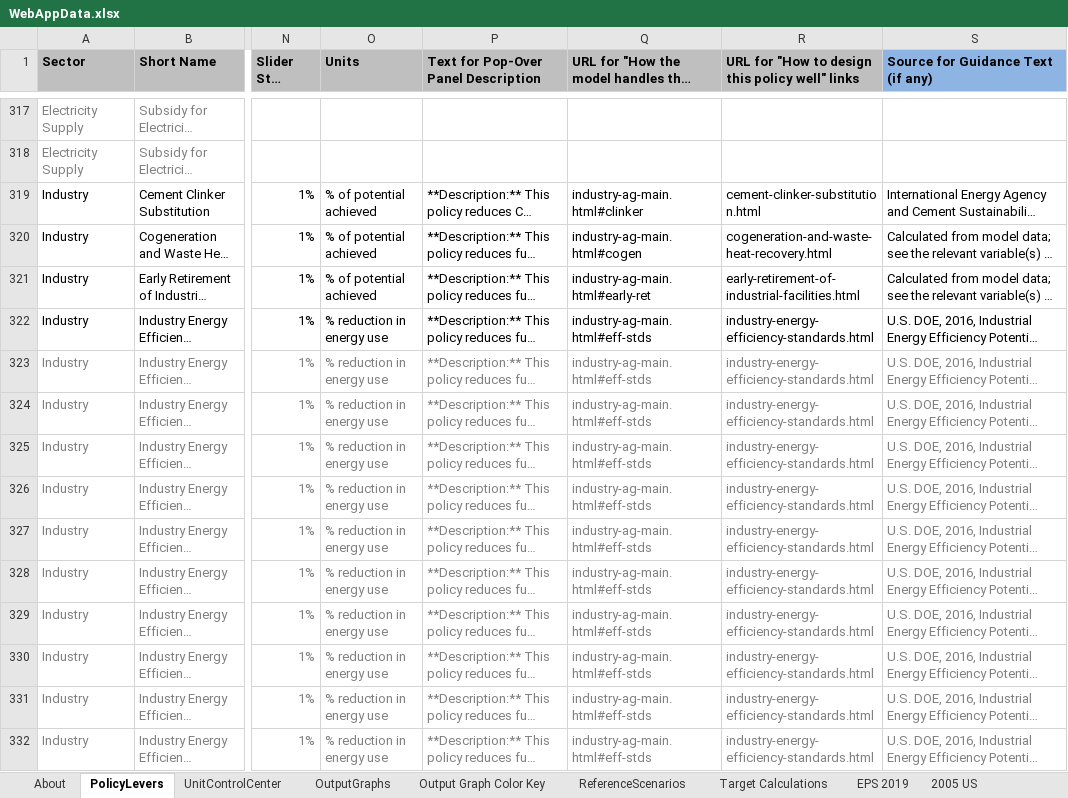
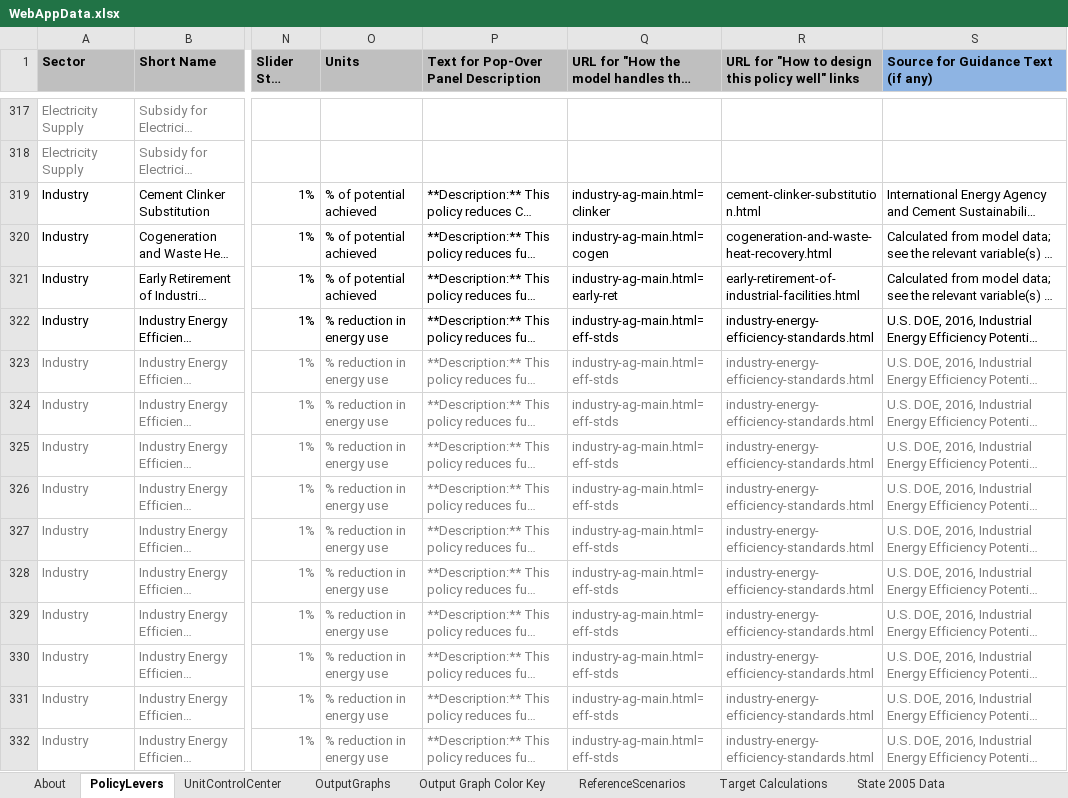
Before and after one commit to EnergyInnovation/eps-virginia, an Excel workbook: WebAppData.xlsx, sheet PolicyLevers, drawn as a sheet; only a part is shown, gaps mark what is left out; long unchanged cells end in …; values as stored, in another font and other column widths than the file's, no borders; conditional formats not drawn; the diff covers the shown part only; the diff names each change by its address in the sheet, - before the commit and + after, or states it on an @@ line.

```diff
--- a/WebAppData.xlsx (sheet PolicyLevers)
+++ b/WebAppData.xlsx (sheet PolicyLevers)
-sheet tab: EPS 2019
-sheet tab: 2005 US
+sheet tab: State 2005 Data
-Q319: industry-ag-main.html#clinker
+Q319: industry-ag-main.html=clinker
-Q320: industry-ag-main.html#cogen
+Q320: industry-ag-main.html=cogen
-Q321: industry-ag-main.html#early-ret
+Q321: industry-ag-main.html=early-ret
-Q322:Q332: industry-ag-main.html#eff-stds
+Q322:Q332: industry-ag-main.html=eff-stds
```
Also changed, not shown: 424 edited cells elsewhere in this sheet, sheet Target Calculations, sheet OutputGraphs, other sheet tabs, formulas that keep their value.
